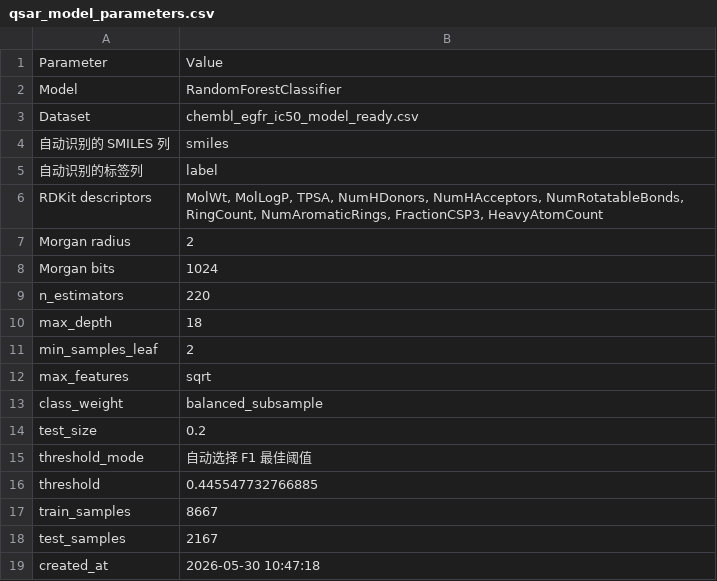
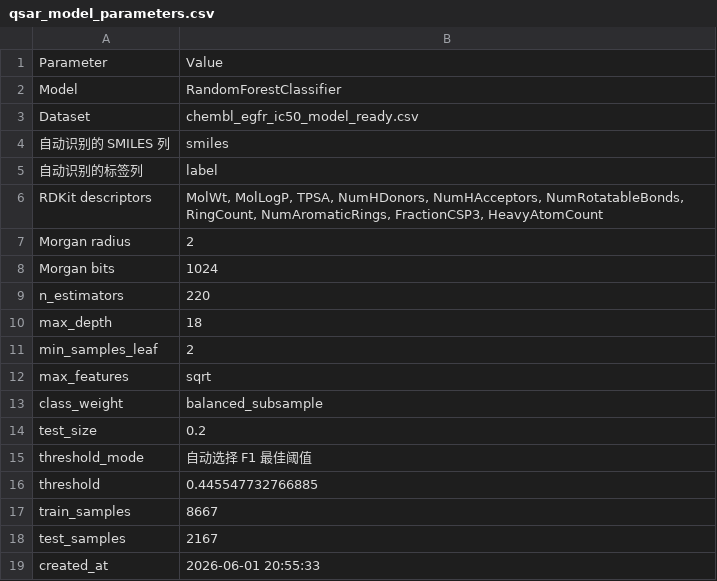
Before and after one commit to cui-boop/CADD-Platform, a CSV file: results/qsar_model_parameters.csv, drawn as a sheet.

```diff
--- a/results/qsar_model_parameters.csv
+++ b/results/qsar_model_parameters.csv
@@ -18,2 +18,2 @@ train_samples,8667
 test_samples,2167
-created_at,2026-05-30 10:47:18
+created_at,2026-06-01 20:55:33
```
Also changed, not shown: results/gru_generated_molecules.csv, results/qsar_predictions.csv, 8 other files.
